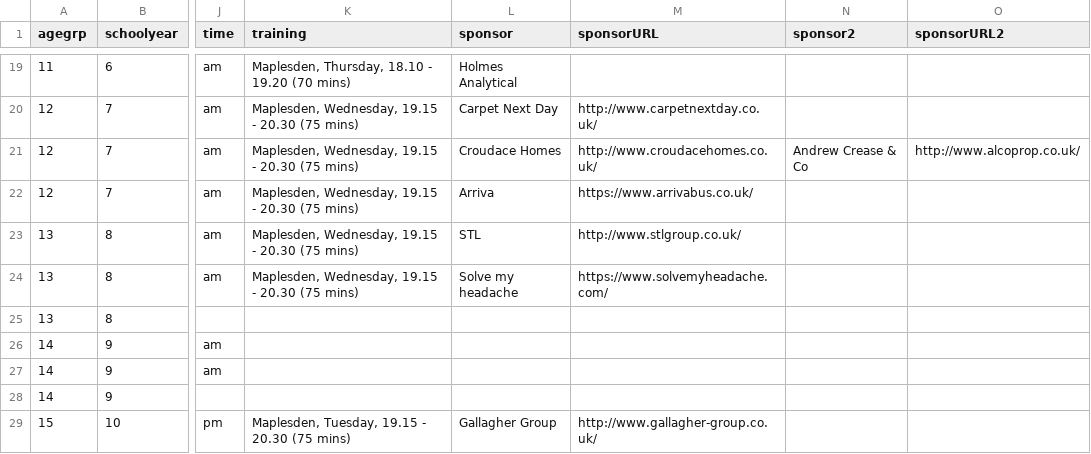
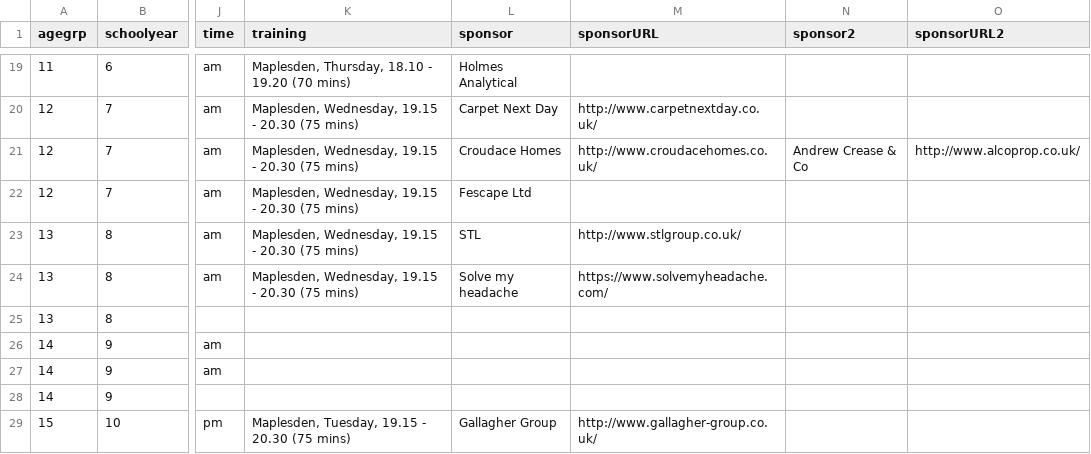
Before and after one commit to Pam-BYFC/BYFC.github.io, a CSV file: _data/teams.csv, drawn as a sheet; only a part is shown, gaps mark what is left out; the diff names each change by its address in the sheet, - before the commit and + after, or states it on an @@ line.

Commit message:
Updated sponsor for U12C

```diff
--- a/_data/teams.csv
+++ b/_data/teams.csv
-L22 (sponsor): Arriva
+L22 (sponsor): Fescape Ltd
-M22 (sponsorURL): https://www.arrivabus.co.uk/
+M22 (sponsorURL): (empty)
```
